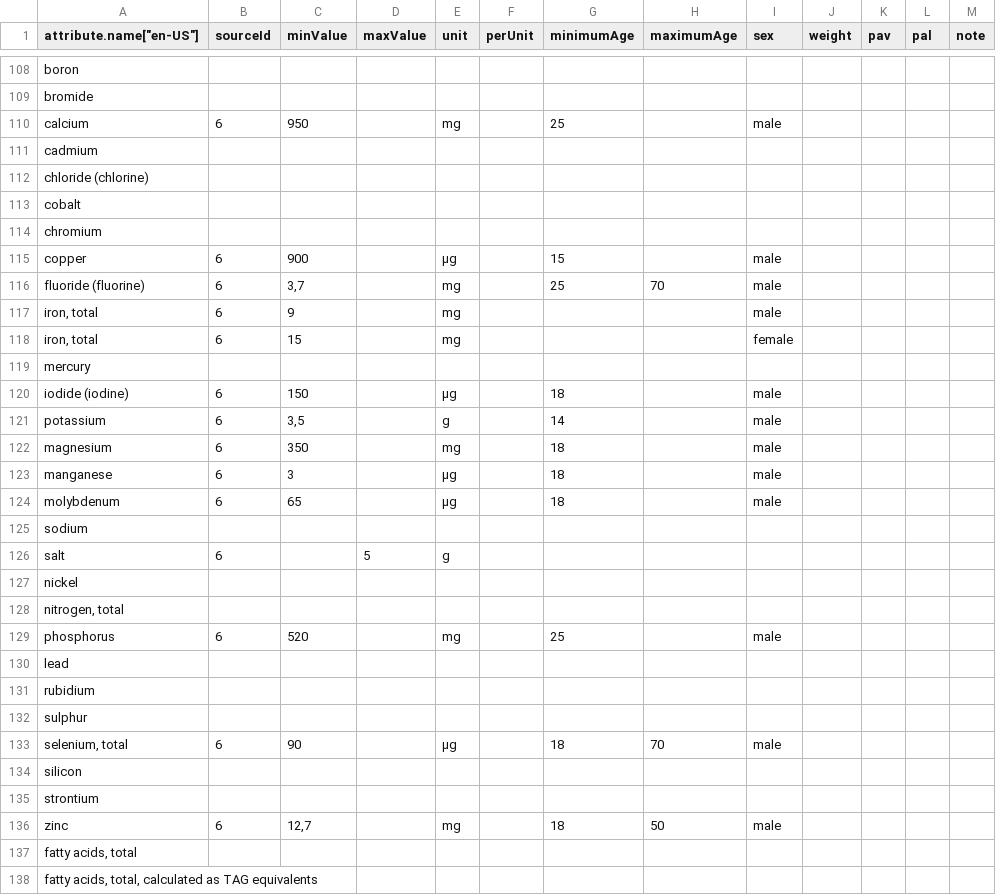
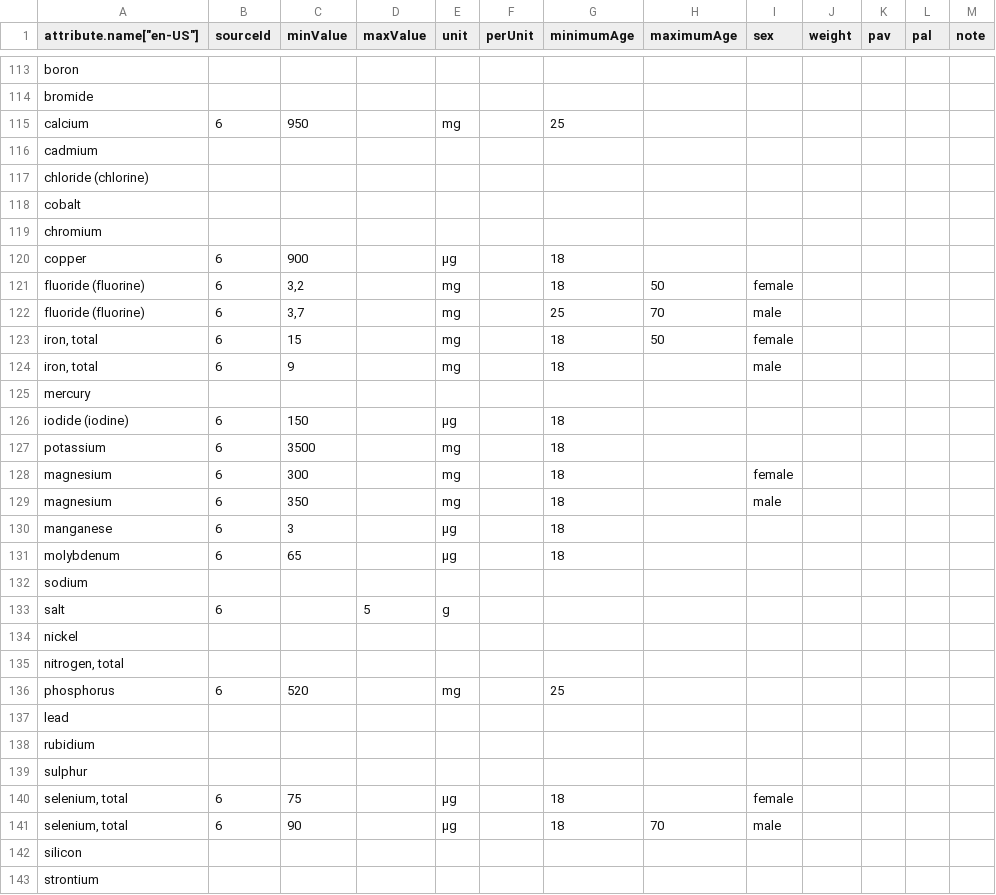
Before and after one commit to torava/pim-api, a CSV file: seeds/recommendations.csv, drawn as a sheet; only a part is shown, gaps mark what is left out; the shorter side is filled out with more unchanged rows; the diff covers the shown part only.

Commit message:
Update recommendations

```diff
--- a/seeds/recommendations.csv
+++ b/seeds/recommendations.csv
@@ -109,3 +114,3 @@ boron;;;;;;;;;;;;
 bromide;;;;;;;;;;;;
-calcium;6;950;;mg;;25;;male;;;;
+calcium;6;950;;mg;;25;;;;;;
 cadmium;;;;;;;;;;;;
@@ -114,12 +119,14 @@ cobalt;;;;;;;;;;;;
 chromium;;;;;;;;;;;;
-copper;6;900;;µg;;15;;male;;;;
+copper;6;900;;µg;;18;;;;;;
+fluoride (fluorine);6;3,2;;mg;;18;50;female;;;;
 fluoride (fluorine);6;3,7;;mg;;25;70;male;;;;
-iron, total;6;9;;mg;;;;male;;;;
-iron, total;6;15;;mg;;;;female;;;;
+iron, total;6;15;;mg;;18;50;female;;;;
+iron, total;6;9;;mg;;18;;male;;;;
 mercury;;;;;;;;;;;;
-iodide (iodine);6;150;;µg;;18;;male;;;;
-potassium;6;3,5;;g;;14;;male;;;;
+iodide (iodine);6;150;;µg;;18;;;;;;
+potassium;6;3500;;mg;;18;;;;;;
+magnesium;6;300;;mg;;18;;female;;;;
 magnesium;6;350;;mg;;18;;male;;;;
-manganese;6;3;;µg;;18;;male;;;;
-molybdenum;6;65;;µg;;18;;male;;;;
+manganese;6;3;;µg;;18;;;;;;
+molybdenum;6;65;;µg;;18;;;;;;
 sodium;;;;;;;;;;;;
@@ -128,3 +135,3 @@ nickel;;;;;;;;;;;;
 nitrogen, total;;;;;;;;;;;;
-phosphorus;6;520;;mg;;25;;male;;;;
+phosphorus;6;520;;mg;;25;;;;;;
 lead;;;;;;;;;;;;
@@ -132,2 +139,3 @@ rubidium;;;;;;;;;;;;
 sulphur;;;;;;;;;;;;
+selenium, total;6;75;;µg;;18;;female;;;;
 selenium, total;6;90;;µg;;18;70;male;;;;
```
Also changed, not shown: 6 added rows and 18 edited cells elsewhere in this file.
